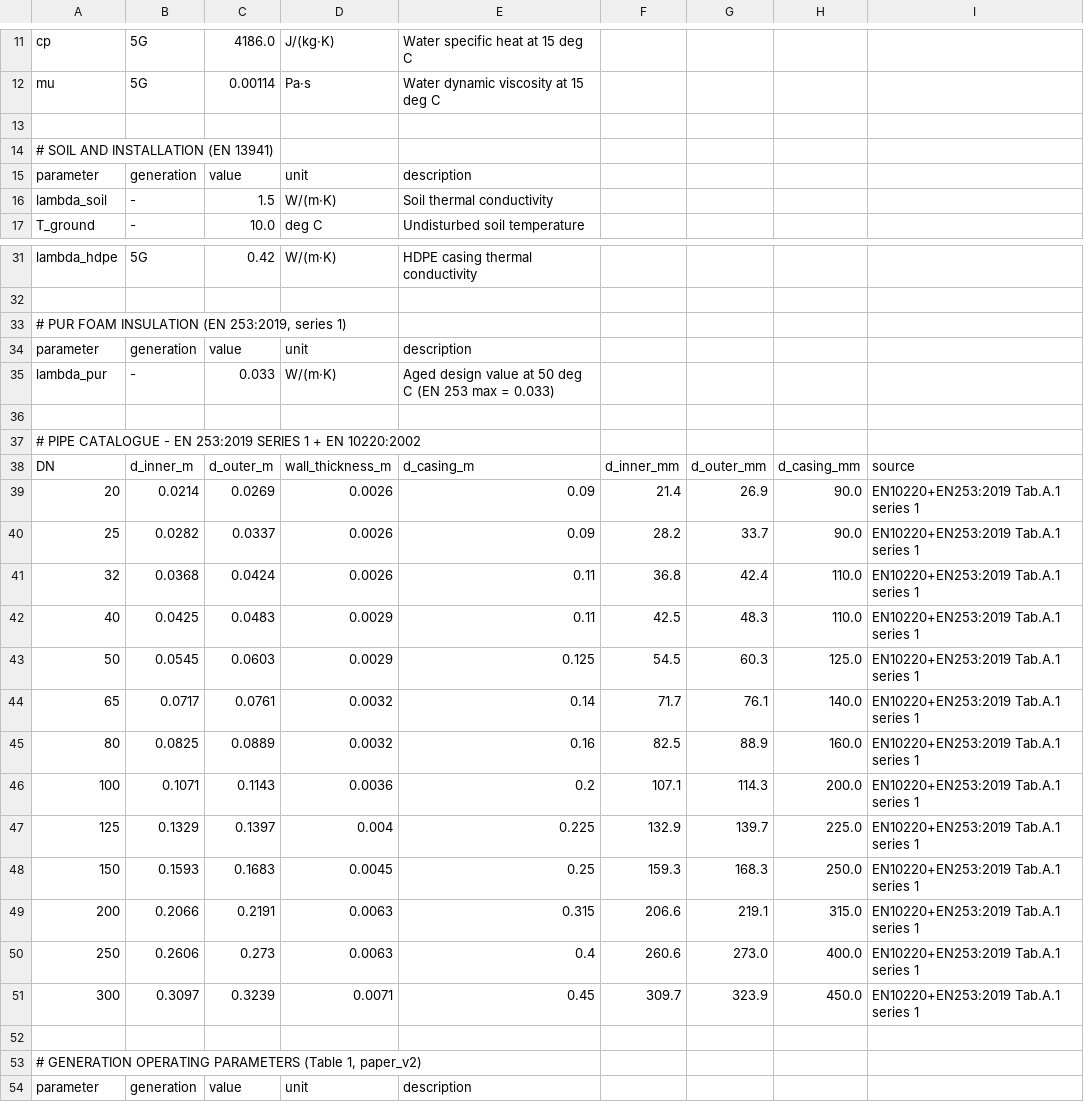
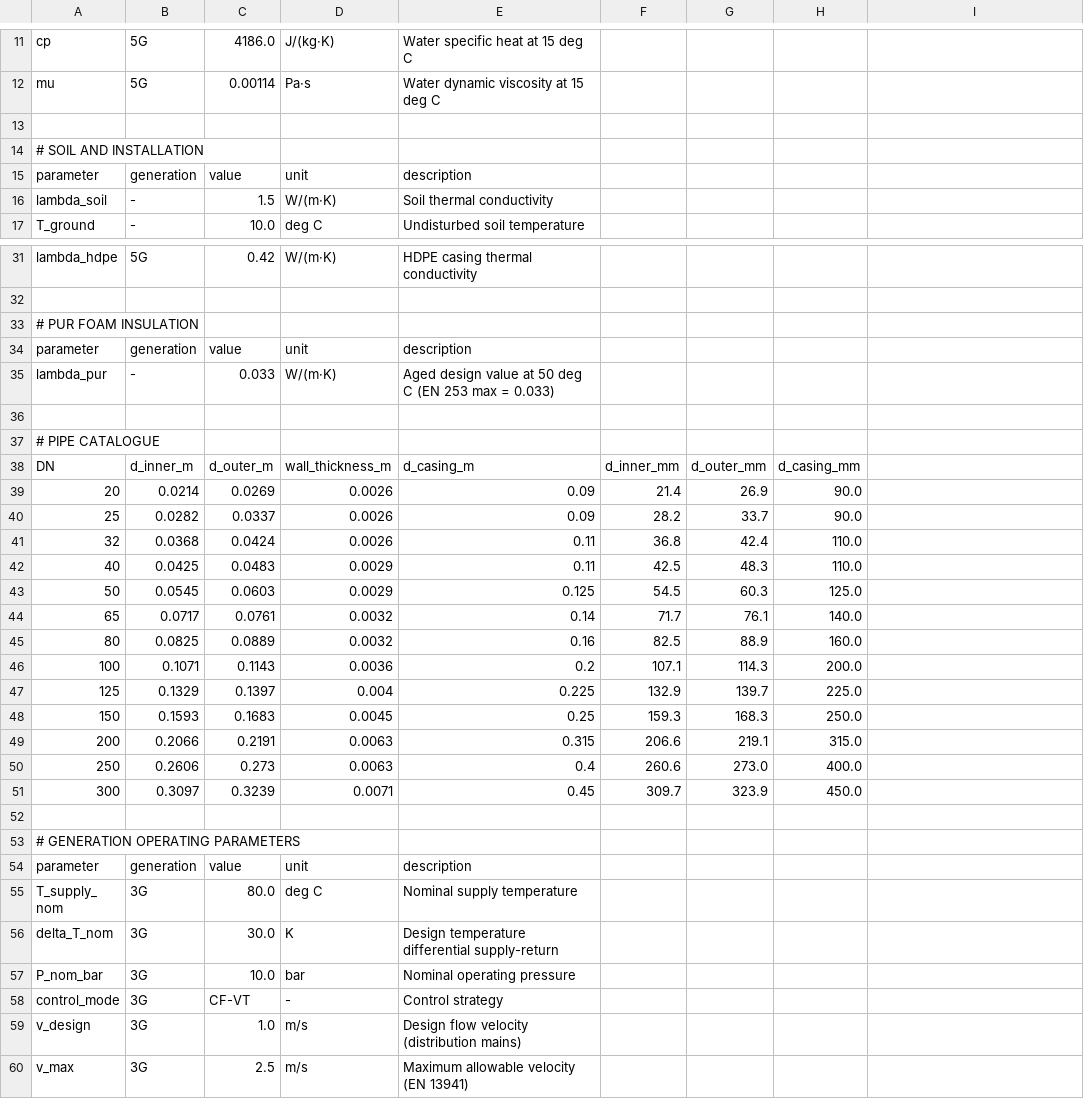
Before and after one commit to SarFerr/dhn-benchmark, a CSV file: dhn_benchmark/data/parameters.csv, drawn as a sheet; only a part is shown, gaps mark what is left out; the shorter side is filled out with more unchanged rows; the diff covers the shown part only.

Commit message:
Data preparation

```diff
--- a/dhn_benchmark/data/parameters.csv
+++ b/dhn_benchmark/data/parameters.csv
@@ -13,3 +13,3 @@ mu,5G,0.00114,Pa·s,Water dynamic viscosity at 15 deg C
 
-# SOIL AND INSTALLATION (EN 13941),,,
+# SOIL AND INSTALLATION,,,
 parameter,generation,value,unit,description
@@ -32,3 +32,3 @@ lambda_hdpe,5G,0.42,W/(m·K),HDPE casing thermal conductivity
 
-"# PUR FOAM INSULATION (EN 253:2019, series 1)",,,
+# PUR FOAM INSULATION,,,
 parameter,generation,value,unit,description
@@ -36,19 +36,19 @@ lambda_pur,-,0.033,W/(m·K),Aged design value at 50 deg C (EN 253 max = 0.033)
 
-# PIPE CATALOGUE - EN 253:2019 SERIES 1 + EN 10220:2002,,,
-DN,d_inner_m,d_outer_m,wall_thickness_m,d_casing_m,d_inner_mm,d_outer_mm,d_casing_mm,source
-20,0.0214,0.0269,0.0026,0.09,21.4,26.9,90.0,EN10220+EN253:2019 Tab.A.1 series 1
-25,0.0282,0.0337,0.0026,0.09,28.2,33.7,90.0,EN10220+EN253:2019 Tab.A.1 series 1
-32,0.0368,0.0424,0.0026,0.11,36.8,42.4,110.0,EN10220+EN253:2019 Tab.A.1 series 1
-40,0.0425,0.0483,0.0029,0.11,42.5,48.3,110.0,EN10220+EN253:2019 Tab.A.1 series 1
-50,0.0545,0.0603,0.0029,0.125,54.5,60.3,125.0,EN10220+EN253:2019 Tab.A.1 series 1
-65,0.0717,0.0761,0.0032,0.14,71.7,76.1,140.0,EN10220+EN253:2019 Tab.A.1 series 1
-80,0.0825,0.0889,0.0032,0.16,82.5,88.9,160.0,EN10220+EN253:2019 Tab.A.1 series 1
-100,0.1071,0.1143,0.0036,0.2,107.1,114.3,200.0,EN10220+EN253:2019 Tab.A.1 series 1
-125,0.1329,0.1397,0.004,0.225,132.9,139.7,225.0,EN10220+EN253:2019 Tab.A.1 series 1
-150,0.1593,0.1683,0.0045,0.25,159.3,168.3,250.0,EN10220+EN253:2019 Tab.A.1 series 1
-200,0.2066,0.2191,0.0063,0.315,206.6,219.1,315.0,EN10220+EN253:2019 Tab.A.1 series 1
-250,0.2606,0.273,0.0063,0.4,260.6,273.0,400.0,EN10220+EN253:2019 Tab.A.1 series 1
-300,0.3097,0.3239,0.0071,0.45,309.7,323.9,450.0,EN10220+EN253:2019 Tab.A.1 series 1
+# PIPE CATALOGUE,,,
+DN,d_inner_m,d_outer_m,wall_thickness_m,d_casing_m,d_inner_mm,d_outer_mm,d_casing_mm
+20,0.0214,0.0269,0.0026,0.09,21.4,26.9,90.0
+25,0.0282,0.0337,0.0026,0.09,28.2,33.7,90.0
+32,0.0368,0.0424,0.0026,0.11,36.8,42.4,110.0
+40,0.0425,0.0483,0.0029,0.11,42.5,48.3,110.0
+50,0.0545,0.0603,0.0029,0.125,54.5,60.3,125.0
+65,0.0717,0.0761,0.0032,0.14,71.7,76.1,140.0
+80,0.0825,0.0889,0.0032,0.16,82.5,88.9,160.0
+100,0.1071,0.1143,0.0036,0.2,107.1,114.3,200.0
+125,0.1329,0.1397,0.004,0.225,132.9,139.7,225.0
+150,0.1593,0.1683,0.0045,0.25,159.3,168.3,250.0
+200,0.2066,0.2191,0.0063,0.315,206.6,219.1,315.0
+250,0.2606,0.273,0.0063,0.4,260.6,273.0,400.0
+300,0.3097,0.3239,0.0071,0.45,309.7,323.9,450.0
 
-"# GENERATION OPERATING PARAMETERS (Table 1, paper_v2)",,,
+# GENERATION OPERATING PARAMETERS,,,
 parameter,generation,value,unit,description
```
Also changed, not shown: 5 edited cells elsewhere in this file, 2 other files.
